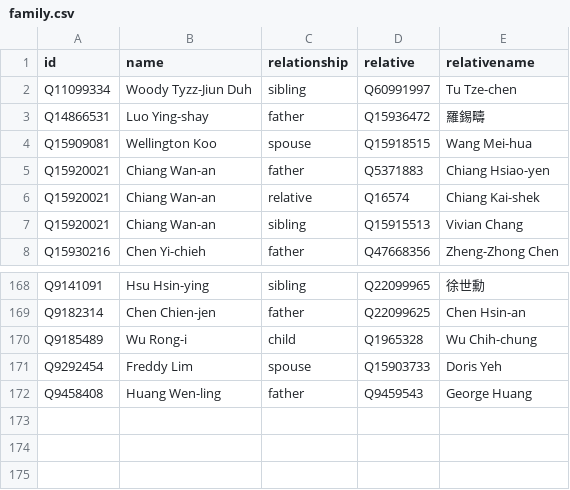
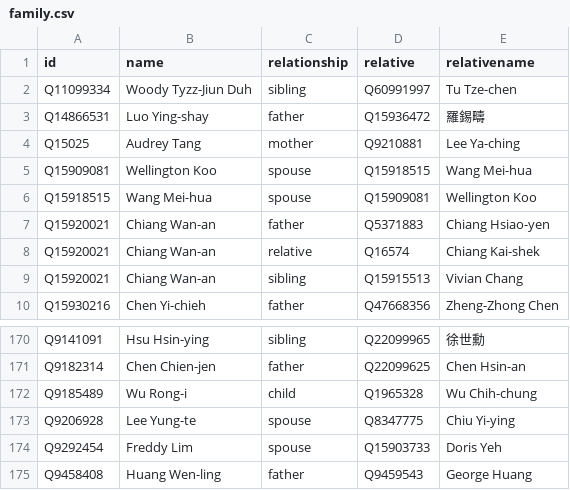
Before and after one commit to every-politician-scrapers/taiwan, a CSV file: html/family.csv, drawn as a sheet; only a part is shown, gaps mark what is left out; the diff names each change by its address in the sheet, - before the commit and + after, or states it on an @@ line.

```diff
--- a/html/family.csv
+++ b/html/family.csv
+row 4: Q15025 | Audrey Tang | mother | Q9210881 | Lee Ya-ching
+row 6: Q15918515 | Wang Mei-hua | spouse | Q15909081 | Wellington Koo
+row 173: Q9206928 | Lee Yung-te | spouse | Q8347775 | Chiu Yi-ying
```
Also changed, not shown: 8 other files.
